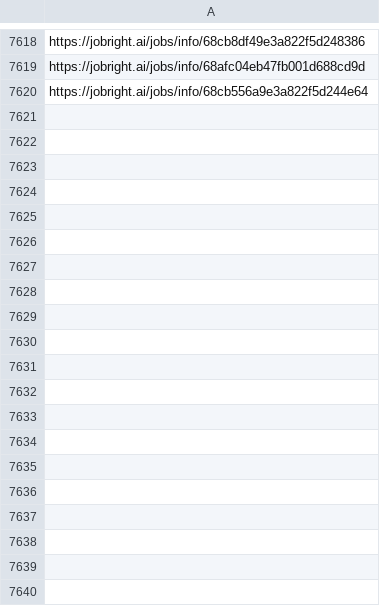
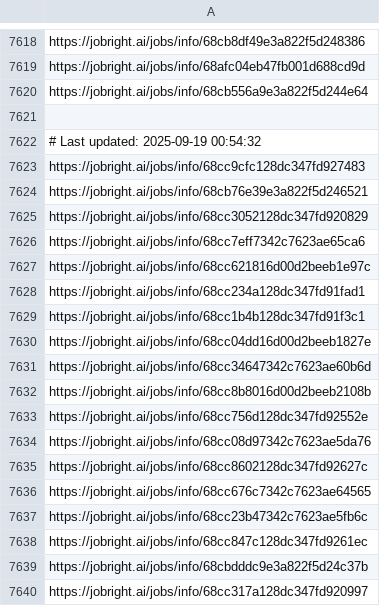
Before and after one commit to Pradeepsingh61/job_DE1, a CSV file: Creatives_and_Design_links.csv, drawn as a sheet; only a part is shown, gaps mark what is left out; the diff covers the shown part only; the diff names each change by its address in the sheet, - before the commit and + after, or states it on an @@ line.

```diff
--- a/Creatives_and_Design_links.csv
+++ b/Creatives_and_Design_links.csv
+row 7621: (empty)
+row 7622: # Last updated: 2025-09-19 00:54:32
+row 7623: https://jobright.ai/jobs/info/68cc9cfc128dc347fd927483
+row 7624: https://jobright.ai/jobs/info/68cb76e39e3a822f5d246521
+row 7625: https://jobright.ai/jobs/info/68cc3052128dc347fd920829
+row 7626: https://jobright.ai/jobs/info/68cc7eff7342c7623ae65ca6
+row 7627: https://jobright.ai/jobs/info/68cc621816d00d2beeb1e97c
+row 7628: https://jobright.ai/jobs/info/68cc234a128dc347fd91fad1
+row 7629: https://jobright.ai/jobs/info/68cc1b4b128dc347fd91f3c1
+row 7630: https://jobright.ai/jobs/info/68cc04dd16d00d2beeb1827e
+row 7631: https://jobright.ai/jobs/info/68cc34647342c7623ae60b6d
+row 7632: https://jobright.ai/jobs/info/68cc8b8016d00d2beeb2108b
+row 7633: https://jobright.ai/jobs/info/68cc756d128dc347fd92552e
+row 7634: https://jobright.ai/jobs/info/68cc08d97342c7623ae5da76
+row 7635: https://jobright.ai/jobs/info/68cc8602128dc347fd92627c
+row 7636: https://jobright.ai/jobs/info/68cc676c7342c7623ae64565
+row 7637: https://jobright.ai/jobs/info/68cc23b47342c7623ae5fb6c
+row 7638: https://jobright.ai/jobs/info/68cc847c128dc347fd9261ec
+row 7639: https://jobright.ai/jobs/info/68cbdddc9e3a822f5d24c37b
+row 7640: https://jobright.ai/jobs/info/68cc317a128dc347fd920997
```
Also changed, not shown: 52 added rows elsewhere in this file, Arts_and_Entertainment_links.csv, Consulting_links.csv, 29 other files.
